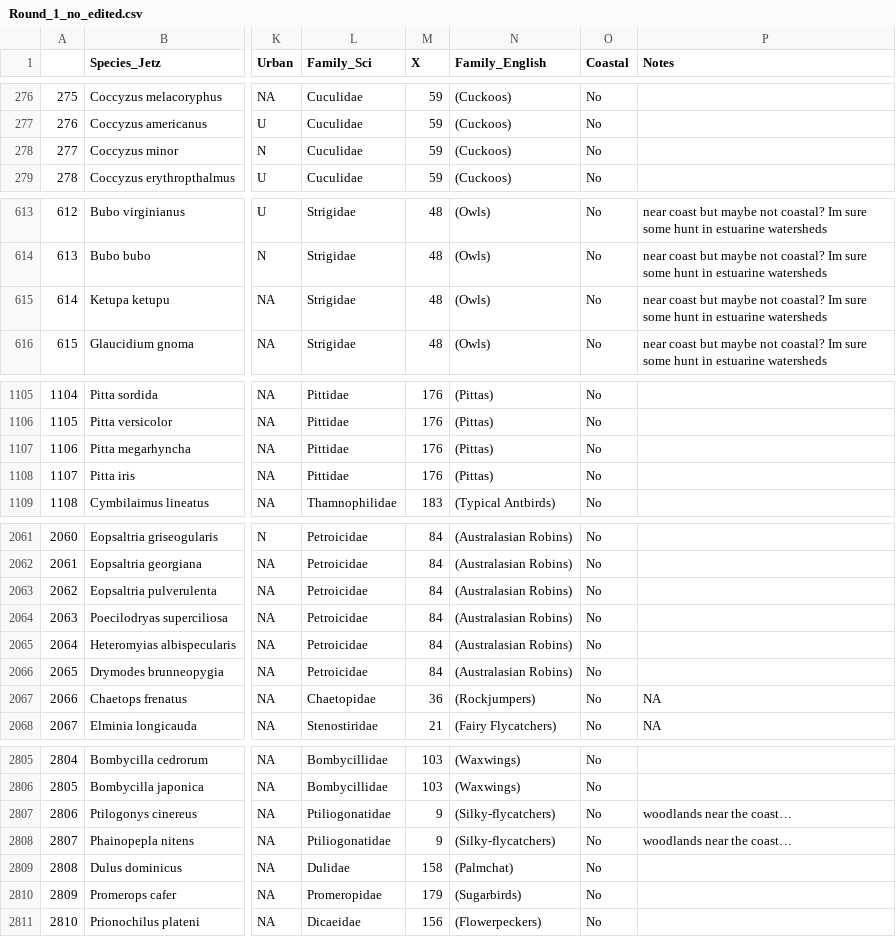
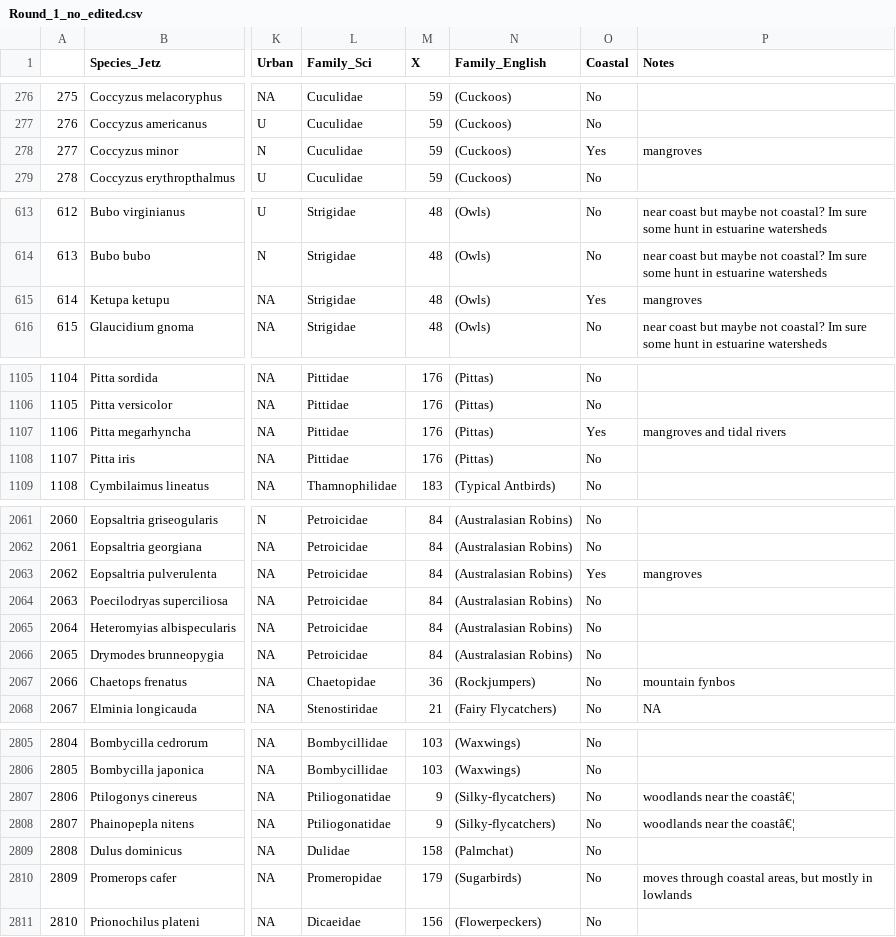
Before and after one commit to emmagarrison2/CoastalBirdsUPDATE, a CSV file: Notes/Round_1_no_edited.csv, drawn as a sheet; only a part is shown, gaps mark what is left out; the diff covers the shown part only; the diff names each change by its address in the sheet, - before the commit and + after, or states it on an @@ line.

Commit message:
round 3 of coastal filtration - emma

```diff
--- a/Notes/Round_1_no_edited.csv
+++ b/Notes/Round_1_no_edited.csv
-O278 (Coastal): No
+O278 (Coastal): Yes
-P278 (Notes): (empty)
+P278 (Notes): mangroves
-O615 (Coastal): No
+O615 (Coastal): Yes
-P615 (Notes): near coast but maybe not coastal? Im sure some hunt in estuarine watersheds
+P615 (Notes): mangroves
-O1107 (Coastal): No
+O1107 (Coastal): Yes
-P1107 (Notes): (empty)
+P1107 (Notes): mangroves and tidal rivers
-O2063 (Coastal): No
+O2063 (Coastal): Yes
-P2063 (Notes): (empty)
+P2063 (Notes): mangroves
-P2067 (Notes): NA
+P2067 (Notes): mountain fynbos
-P2807:P2808 (Notes): woodlands near the coast…
+P2807:P2808 (Notes): woodlands near the coastâ€¦
-P2810 (Notes): (empty)
+P2810 (Notes): moves through coastal areas, but mostly in lowlands
```
Also changed, not shown: 81 edited cells elsewhere in this file, 2 other files.
